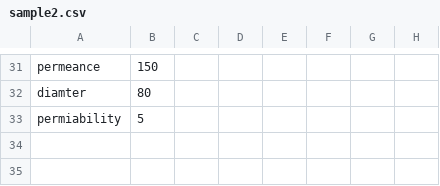
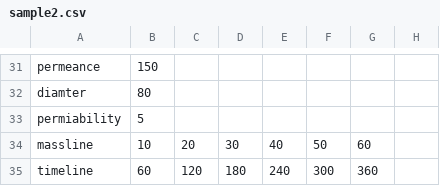
Before and after one commit to porelab/Machine_wvtr4.3, a CSV file: TableCsvs/N0049/Msample/sample2.csv, drawn as a sheet; only a part is shown, gaps mark what is left out.

```diff
--- a/TableCsvs/N0049/Msample/sample2.csv
+++ b/TableCsvs/N0049/Msample/sample2.csv
@@ -33 +33,3 @@ diamter,80
 permiability,5
+massline,10,20,30,40,50,60
+timeline,60,120,180,240,300,360
```
Also changed, not shown: 8 other files.
